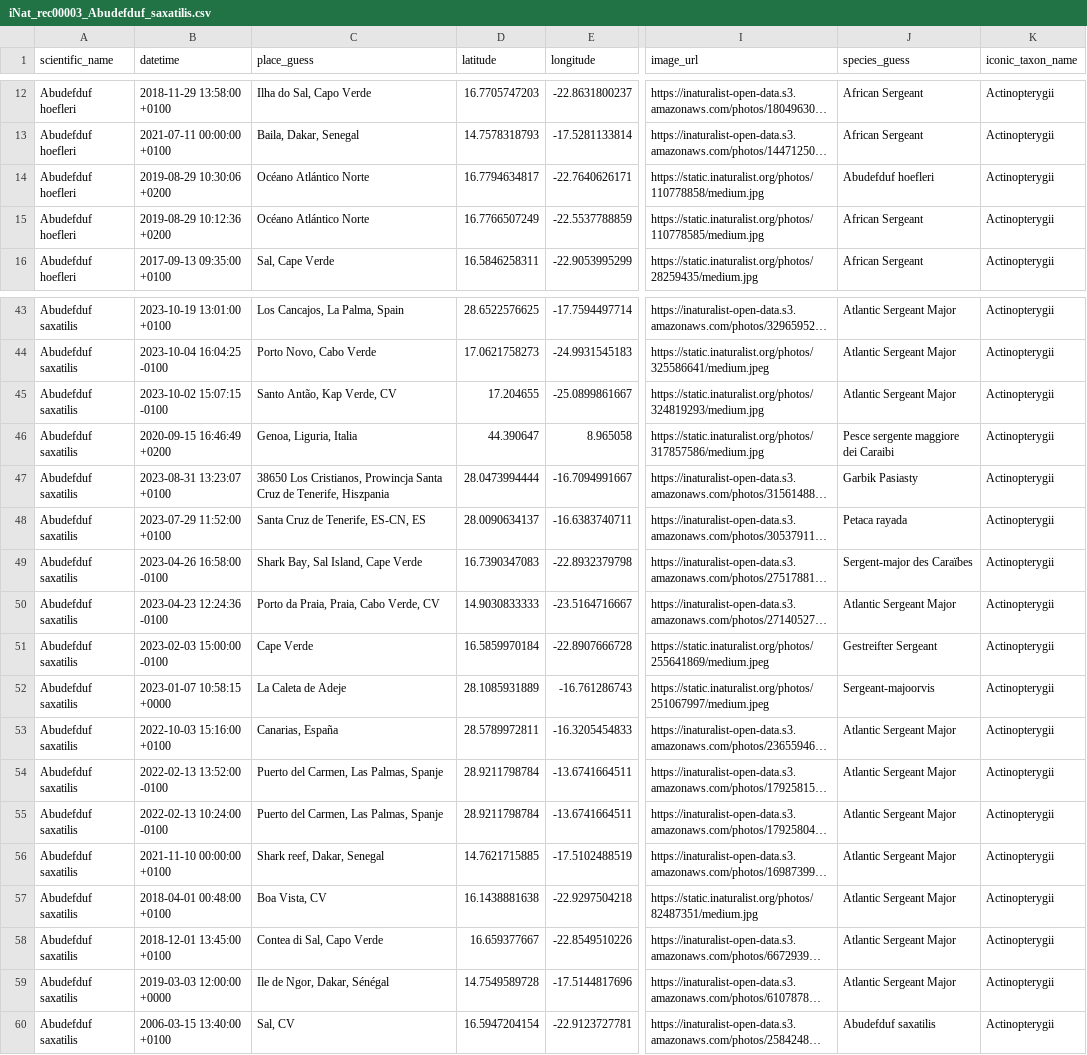
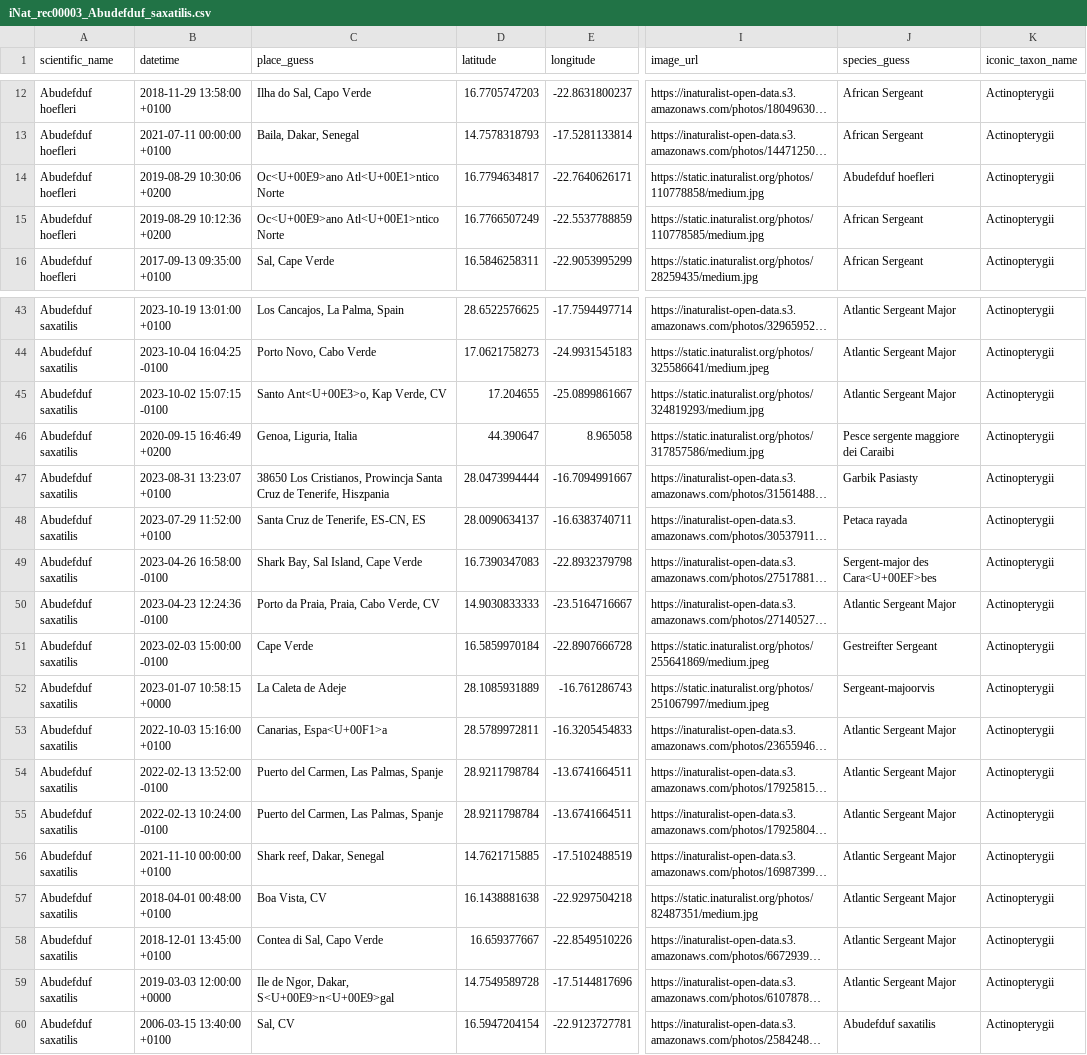
Before and after one commit to monis4567/prj250117_13591_EEA_marine_indicators_NIS_database, a CSV file: output02_fetched_records_from_GBIF_iNat/iNat_rec00003_Abudefduf_saxatilis.csv, drawn as a sheet; only a part is shown, gaps mark what is left out; long unchanged cells end in …; the diff covers the shown part only; the diff names each change by its address in the sheet, - before the commit and + after, or states it on an @@ line.

```diff
--- a/output02_fetched_records_from_GBIF_iNat/iNat_rec00003_Abudefduf_saxatilis.csv
+++ b/output02_fetched_records_from_GBIF_iNat/iNat_rec00003_Abudefduf_saxatilis.csv
-C14:C15 (place_guess): Océano Atlántico Norte
+C14:C15 (place_guess): Oc<U+00E9>ano Atl<U+00E1>ntico Norte
-C45 (place_guess): Santo Antão, Kap Verde, CV
+C45 (place_guess): Santo Ant<U+00E3>o, Kap Verde, CV
-J49 (species_guess): Sergent-major des Caraïbes
+J49 (species_guess): Sergent-major des Cara<U+00EF>bes
-C53 (place_guess): Canarias, España
+C53 (place_guess): Canarias, Espa<U+00F1>a
-C59 (place_guess): Ile de Ngor, Dakar, Sénégal
+C59 (place_guess): Ile de Ngor, Dakar, S<U+00E9>n<U+00E9>gal
```
Also changed, not shown: 20 edited cells elsewhere in this file, output02_fetched_records_from_GBIF_iNat/iNat_rec00002_Abudefduf_hoefleri.csv, 4 other files.
